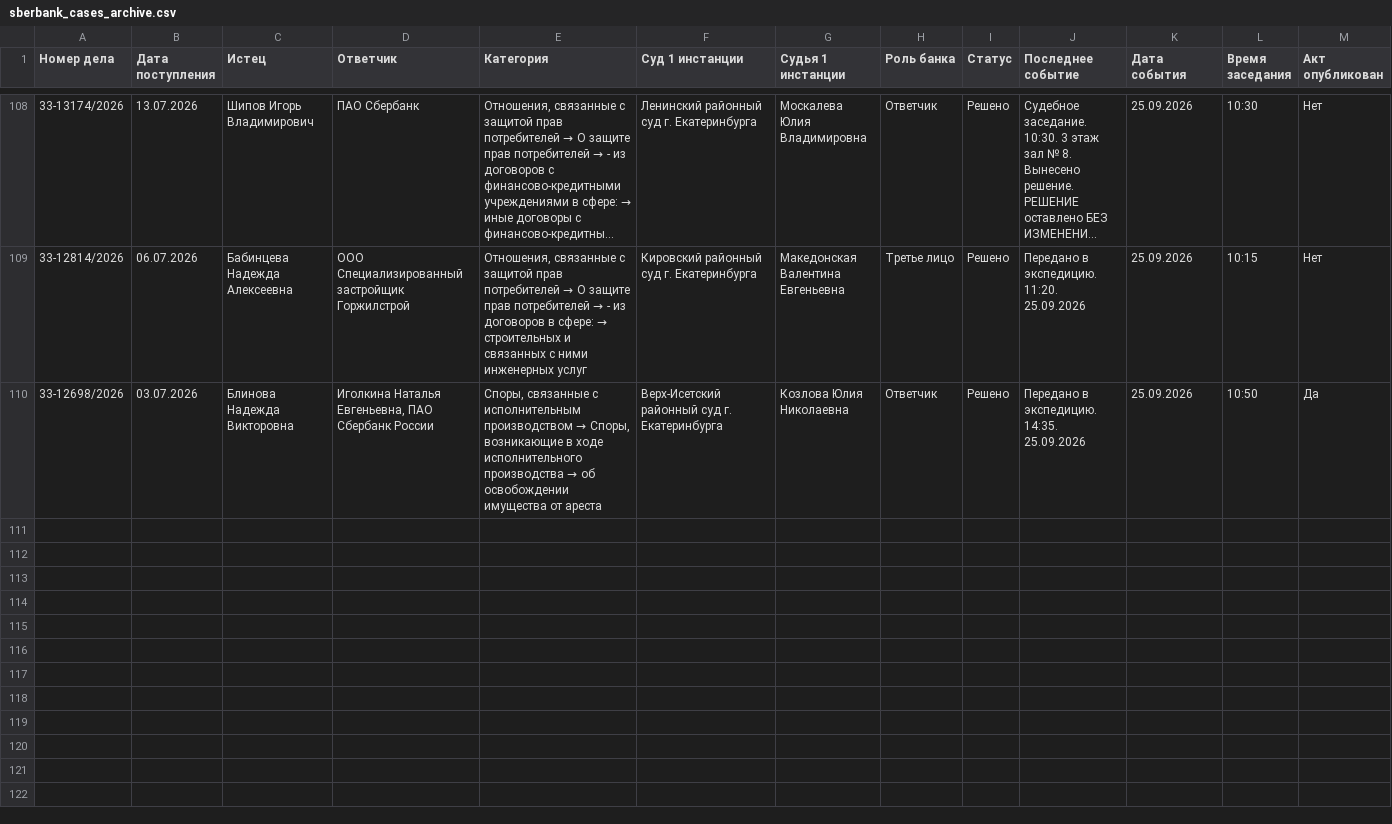
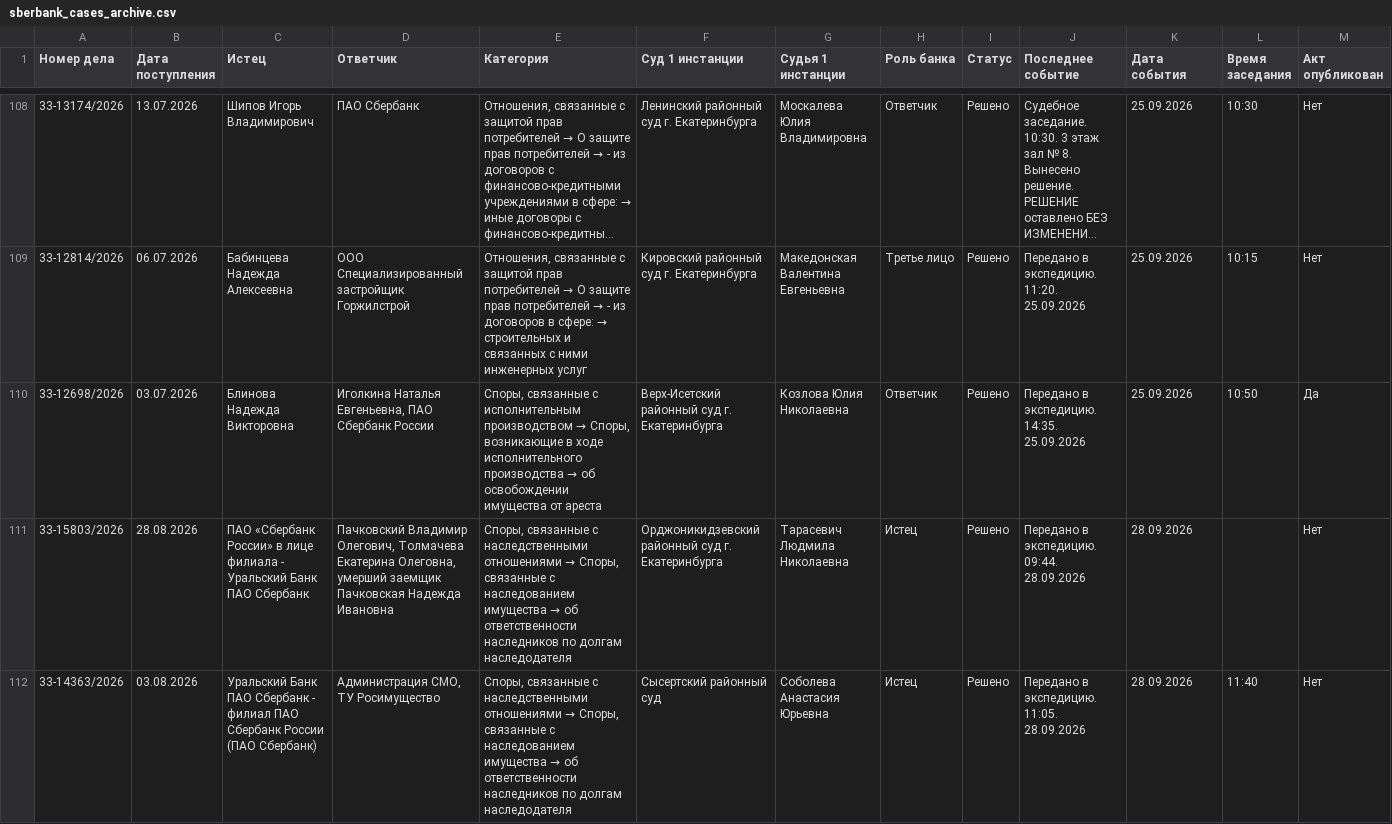
Before and after one commit to SelivanovAS/dashboard-ural, a CSV file: data/sberbank_cases_archive.csv, drawn as a sheet; only a part is shown, gaps mark what is left out; long unchanged cells end in …; rows hold the shown columns only; the diff names each change by its address in the sheet, - before the commit and + after, or states it on an @@ line.

```diff
--- a/data/sberbank_cases_archive.csv
+++ b/data/sberbank_cases_archive.csv
+row 111: 33-15803/2026 | 28.08.2026 | ПАО «Сбербанк России» в лице филиала - Уральский Банк ПАО Сбербанк | Пачковский Владимир Олегович, Толмачева Екатерина Олеговна, умерший заемщик Пачковская Надежда Ивановна | Споры, связанные с наследственными отношениями → Споры, связанные с наследованием имущества → об ответственности наследников по долгам наследодателя | Орджоникидзевский районный суд г. Екатеринбурга | Тарасевич Людмила Николаевна | Истец | Решено | Передано в экспедицию. 09:44. 28.09.2026 | 28.09.2026 |  | Нет
+row 112: 33-14363/2026 | 03.08.2026 | Уральский Банк ПАО Сбербанк - филиал ПАО Сбербанк России (ПАО Сбербанк) | Администрация СМО, ТУ Росимущество | Споры, связанные с наследственными отношениями → Споры, связанные с наследованием имущества → об ответственности наследников по долгам наследодателя | Сысертский районный суд | Соболева Анастасия Юрьевна | Истец | Решено | Передано в экспедицию. 11:05. 28.09.2026 | 28.09.2026 | 11:40 | Нет
```
Also changed, not shown: data/sberbank_cases.csv, 13 other files.
